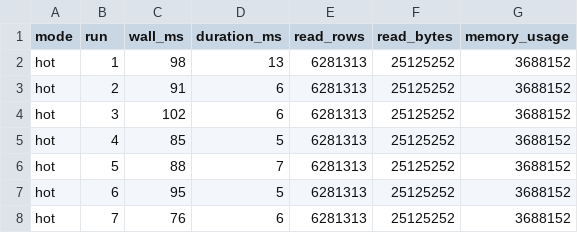
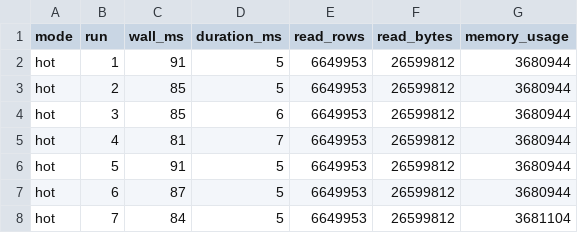
Before and after one commit to 1abdelhalim/ClickHouse-Experiment, a CSV file: results/n2_timerange_ord_hot.csv, drawn as a sheet.

```diff
--- a/results/n2_timerange_ord_hot.csv
+++ b/results/n2_timerange_ord_hot.csv
@@ -1,8 +1,8 @@
 mode,run,wall_ms,duration_ms,read_rows,read_bytes,memory_usage
-"hot","1","98",13,6281313,25125252,3688152
-"hot","2","91",6,6281313,25125252,3688152
-"hot","3","102",6,6281313,25125252,3688152
-"hot","4","85",5,6281313,25125252,3688152
-"hot","5","88",7,6281313,25125252,3688152
-"hot","6","95",5,6281313,25125252,3688152
-"hot","7","76",6,6281313,25125252,3688152
+"hot","1","91",5,6649953,26599812,3680944
+"hot","2","85",5,6649953,26599812,3680944
+"hot","3","85",6,6649953,26599812,3680944
+"hot","4","81",7,6649953,26599812,3680944
+"hot","5","91",5,6649953,26599812,3680944
+"hot","6","87",5,6649953,26599812,3680944
+"hot","7","84",5,6649953,26599812,3681104
```
Also changed, not shown: results/n1_userid_base_hot.csv, results/n1_userid_ord_hot.csv, 21 other files.
